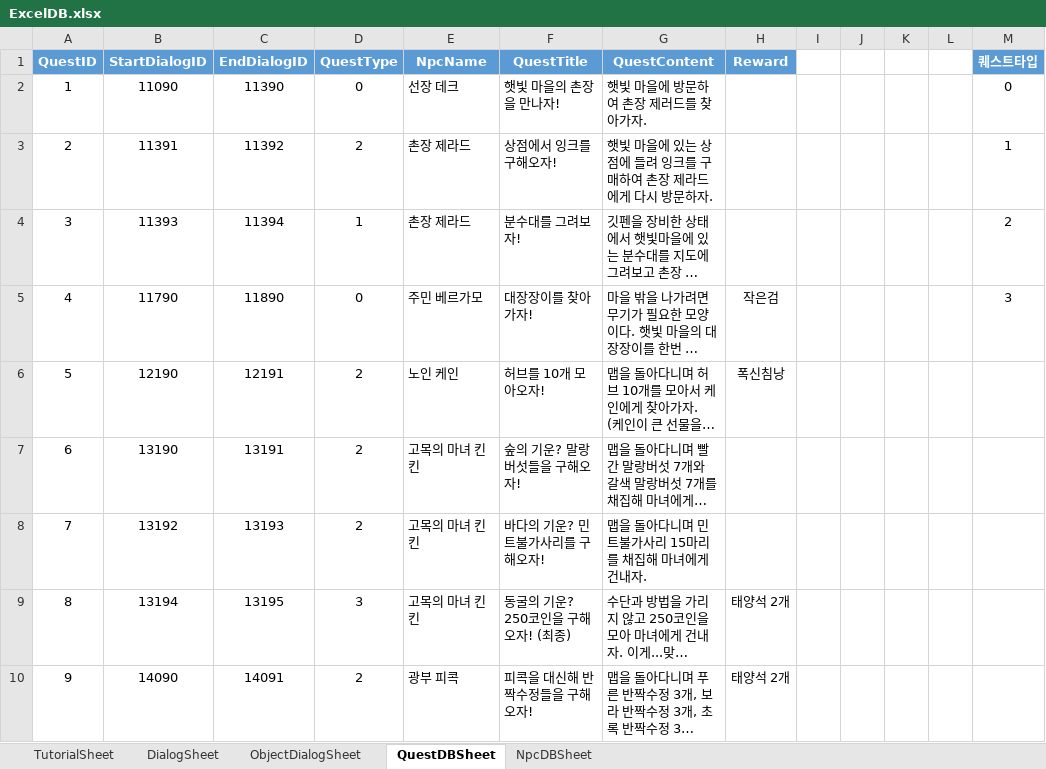
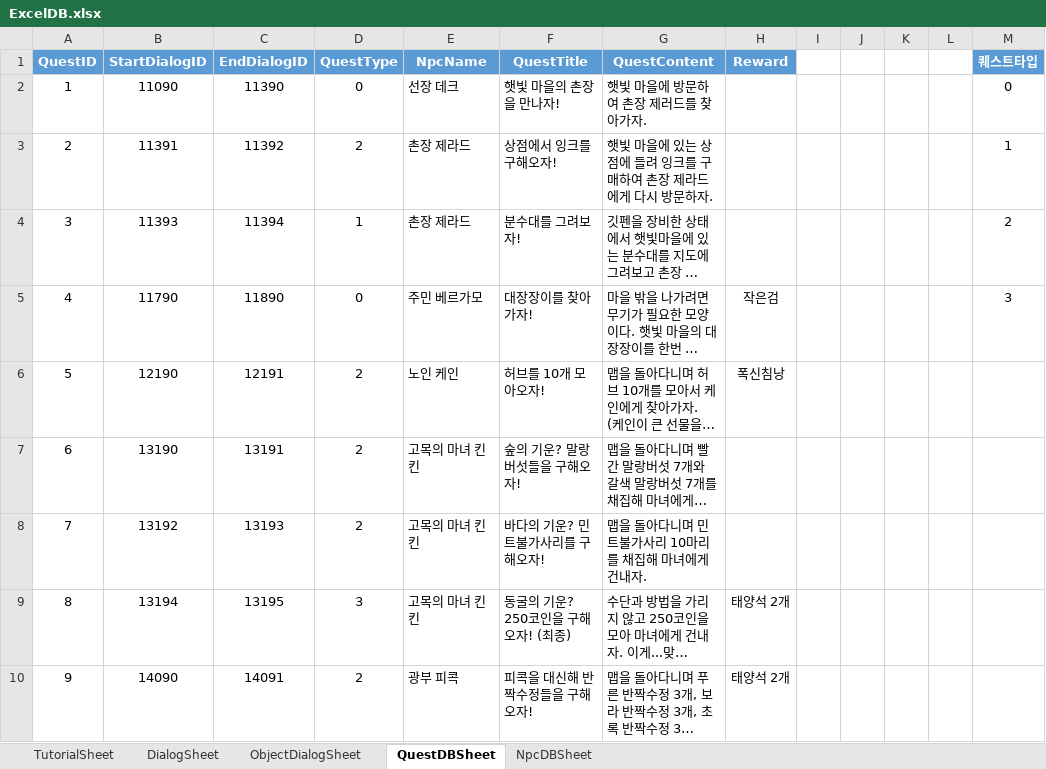
Before and after one commit to Jang-Sijin/Project_SummerBreak, an Excel workbook: Assets/Resources/DB/ExcelDB/ExcelDB.xlsx, sheet QuestDBSheet, drawn as a sheet; only a part is shown; long unchanged cells end in …; values as stored, in another font and other column widths than the file's, no borders; the diff names each change by its address in the sheet, - before the commit and + after, or states it on an @@ line.

```diff
--- a/Assets/Resources/DB/ExcelDB/ExcelDB.xlsx (sheet QuestDBSheet)
+++ b/Assets/Resources/DB/ExcelDB/ExcelDB.xlsx (sheet QuestDBSheet)
-G8 (QuestContent): 맵을 돌아다니며 민트불가사리 15마리를 채집해 마녀에게 건내자.
+G8 (QuestContent): 맵을 돌아다니며 민트불가사리 10마리를 채집해 마녀에게 건내자.
```
Also changed, not shown: 11 other files.
